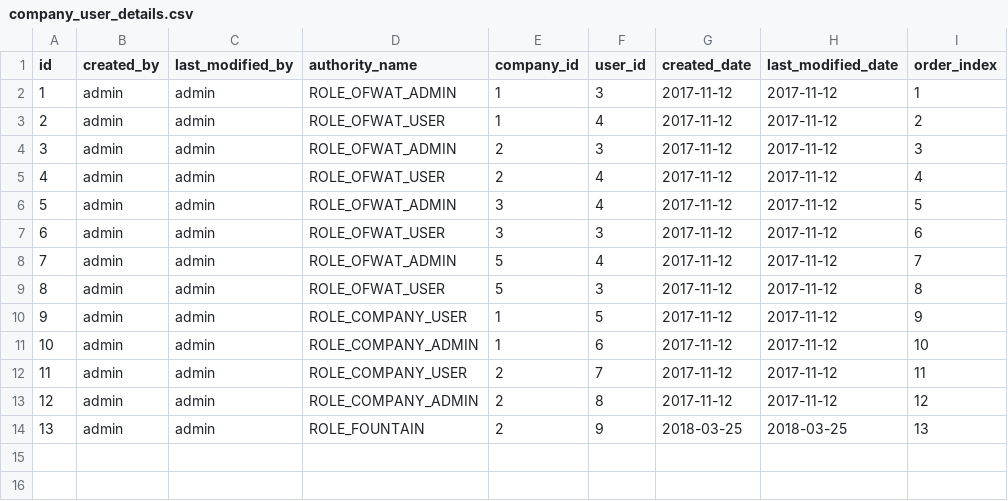
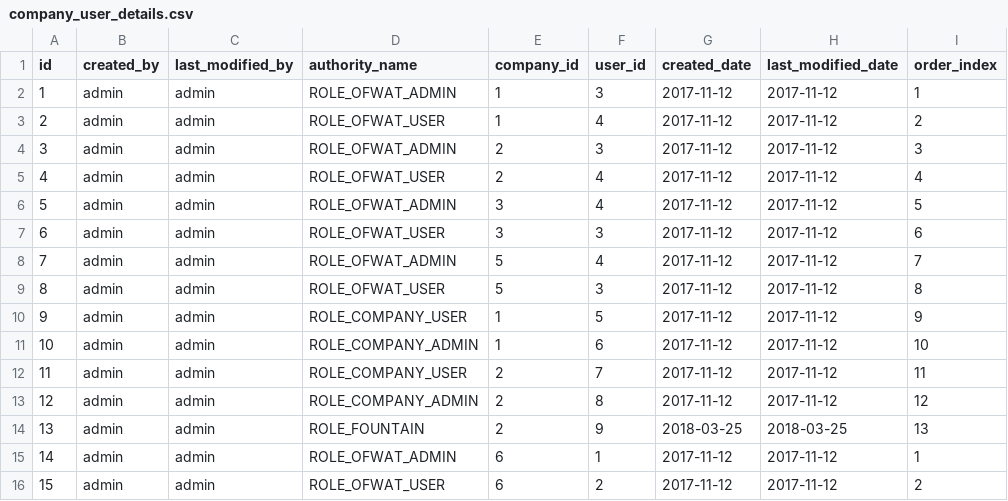
Before and after one commit to Ofwat/CompanySharingExternalHipster, a CSV file: src/main/resources/config/liquibase/company_user_details.csv, drawn as a sheet; the diff names each change by its address in the sheet, - before the commit and + after, or states it on an @@ line.

Commit message:
Ofwat admin to manage ofwat user and company accounts by filtering companies

```diff
--- a/src/main/resources/config/liquibase/company_user_details.csv
+++ b/src/main/resources/config/liquibase/company_user_details.csv
+row 15: 14 | admin | admin | ROLE_OFWAT_ADMIN | 6 | 1 | 2017-11-12 | 2017-11-12 | 1
+row 16: 15 | admin | admin | ROLE_OFWAT_USER | 6 | 2 | 2017-11-12 | 2017-11-12 | 2
```
Also changed, not shown: src/main/resources/config/liquibase/company_user_privilege_details.csv, 17 other files.
